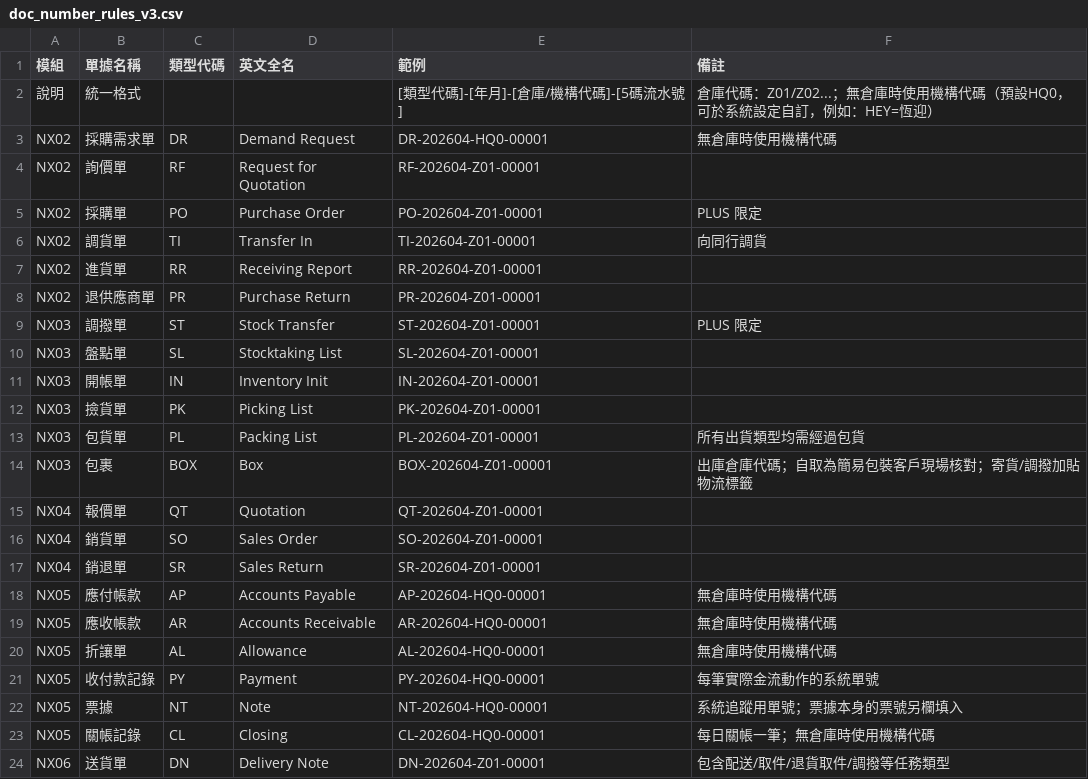
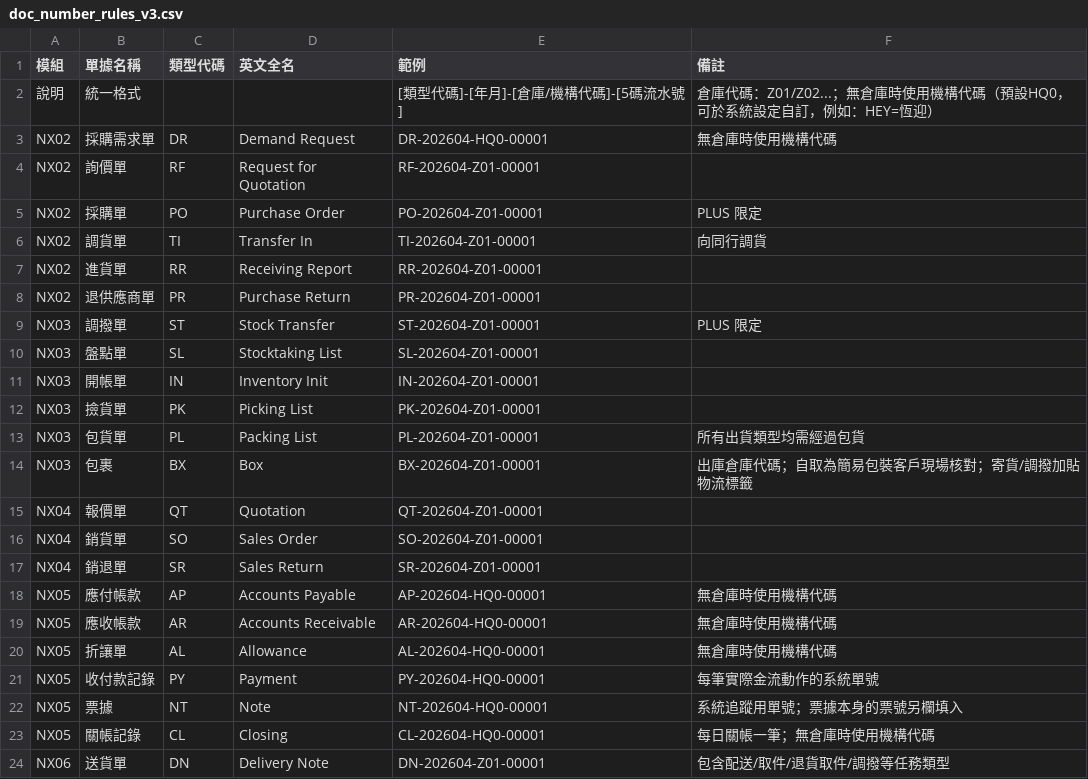
Before and after one commit to Crown-J/nexora, a CSV file: docs/spec/doc_number_rules_v3.csv, drawn as a sheet.

```diff
--- a/docs/spec/doc_number_rules_v3.csv
+++ b/docs/spec/doc_number_rules_v3.csv
@@ -13,3 +13,3 @@ NX03,撿貨單,PK,Picking List,PK-202604-Z01-00001,
 NX03,包貨單,PL,Packing List,PL-202604-Z01-00001,所有出貨類型均需經過包貨
-NX03,包裹,BOX,Box,BOX-202604-Z01-00001,出庫倉庫代碼；自取為簡易包裝客戶現場核對；寄貨/調撥加貼物流標籤
+NX03,包裹,BX,Box,BX-202604-Z01-00001,出庫倉庫代碼；自取為簡易包裝客戶現場核對；寄貨/調撥加貼物流標籤
 NX04,報價單,QT,Quotation,QT-202604-Z01-00001,
```
Also changed, not shown: 33 other files.
